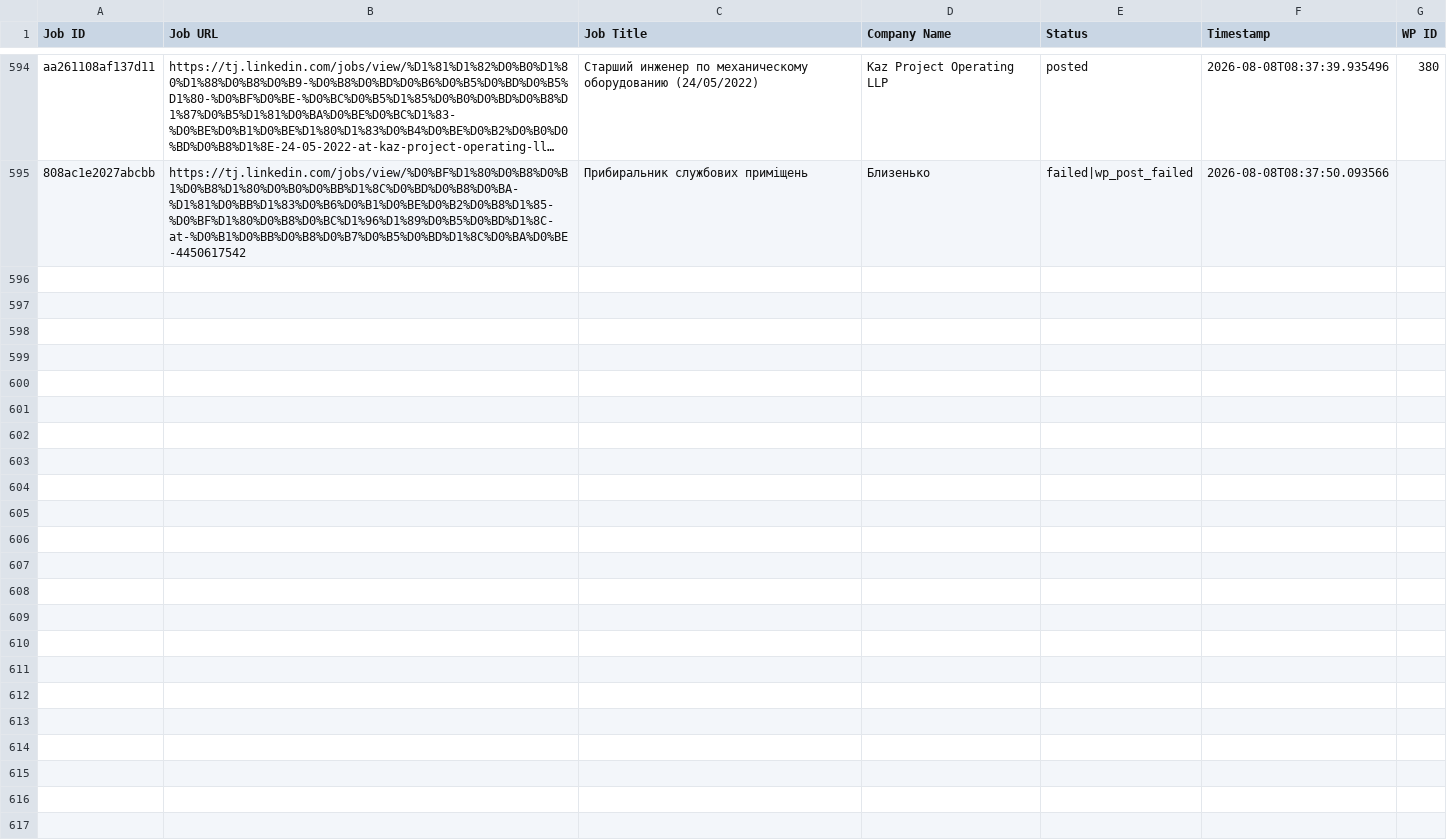
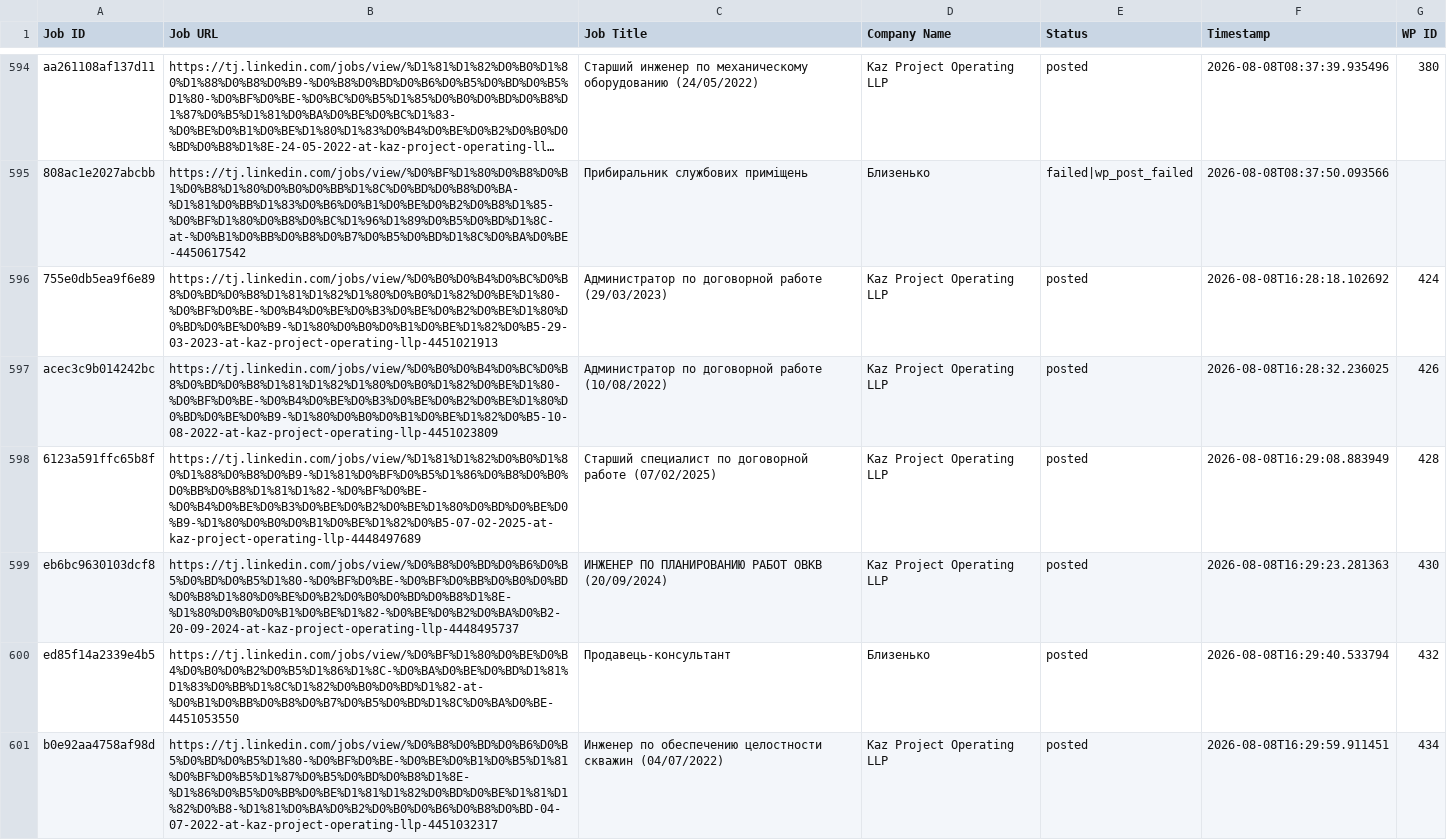
Before and after one commit to innovationinc2000/tj, a CSV file: processed_jobs.csv, drawn as a sheet; only a part is shown, gaps mark what is left out; long unchanged cells end in …; the diff names each change by its address in the sheet, - before the commit and + after, or states it on an @@ line.

```diff
--- a/processed_jobs.csv
+++ b/processed_jobs.csv
+row 596: 755e0db5ea9f6e89 | https://tj.linkedin.com/jobs/view/%D0%B0%D0%B4%D0%BC%D0%B8%D0%BD%D0%B8%D1%81%D1%82%D1%80%D0%B0%D1%82%D0%BE%D1%80-%D0%BF%D0%BE-%D0%B4%D0%BE%D0%B3%D0%BE%D0%B2%D0%BE%D1%80%D0%BD%D0%BE%D0%B9-%D1%80%D0%B0%D0%B1%D0%BE%D1%82%D0%B5-29-03-2023-at-kaz-project-operating-llp-4451021913 | Администратор по договорной работе (29/03/2023) | Kaz Project Operating LLP | posted | 2026-08-08T16:28:18.102692 | 424
+row 597: acec3c9b014242bc | https://tj.linkedin.com/jobs/view/%D0%B0%D0%B4%D0%BC%D0%B8%D0%BD%D0%B8%D1%81%D1%82%D1%80%D0%B0%D1%82%D0%BE%D1%80-%D0%BF%D0%BE-%D0%B4%D0%BE%D0%B3%D0%BE%D0%B2%D0%BE%D1%80%D0%BD%D0%BE%D0%B9-%D1%80%D0%B0%D0%B1%D0%BE%D1%82%D0%B5-10-08-2022-at-kaz-project-operating-llp-4451023809 | Администратор по договорной работе (10/08/2022) | Kaz Project Operating LLP | posted | 2026-08-08T16:28:32.236025 | 426
+row 598: 6123a591ffc65b8f | https://tj.linkedin.com/jobs/view/%D1%81%D1%82%D0%B0%D1%80%D1%88%D0%B8%D0%B9-%D1%81%D0%BF%D0%B5%D1%86%D0%B8%D0%B0%D0%BB%D0%B8%D1%81%D1%82-%D0%BF%D0%BE-%D0%B4%D0%BE%D0%B3%D0%BE%D0%B2%D0%BE%D1%80%D0%BD%D0%BE%D0%B9-%D1%80%D0%B0%D0%B1%D0%BE%D1%82%D0%B5-07-02-2025-at-kaz-project-operating-llp-4448497689 | Старший специалист по договорной работе (07/02/2025) | Kaz Project Operating LLP | posted | 2026-08-08T16:29:08.883949 | 428
+row 599: eb6bc9630103dcf8 | https://tj.linkedin.com/jobs/view/%D0%B8%D0%BD%D0%B6%D0%B5%D0%BD%D0%B5%D1%80-%D0%BF%D0%BE-%D0%BF%D0%BB%D0%B0%D0%BD%D0%B8%D1%80%D0%BE%D0%B2%D0%B0%D0%BD%D0%B8%D1%8E-%D1%80%D0%B0%D0%B1%D0%BE%D1%82-%D0%BE%D0%B2%D0%BA%D0%B2-20-09-2024-at-kaz-project-operating-llp-4448495737 | ИНЖЕНЕР ПО ПЛАНИРОВАНИЮ РАБОТ ОВКВ (20/09/2024) | Kaz Project Operating LLP | posted | 2026-08-08T16:29:23.281363 | 430
+row 600: ed85f14a2339e4b5 | https://tj.linkedin.com/jobs/view/%D0%BF%D1%80%D0%BE%D0%B4%D0%B0%D0%B2%D0%B5%D1%86%D1%8C-%D0%BA%D0%BE%D0%BD%D1%81%D1%83%D0%BB%D1%8C%D1%82%D0%B0%D0%BD%D1%82-at-%D0%B1%D0%BB%D0%B8%D0%B7%D0%B5%D0%BD%D1%8C%D0%BA%D0%BE-4451053550 | Продавець-консультант | Близенько | posted | 2026-08-08T16:29:40.533794 | 432
+row 601: b0e92aa4758af98d | https://tj.linkedin.com/jobs/view/%D0%B8%D0%BD%D0%B6%D0%B5%D0%BD%D0%B5%D1%80-%D0%BF%D0%BE-%D0%BE%D0%B1%D0%B5%D1%81%D0%BF%D0%B5%D1%87%D0%B5%D0%BD%D0%B8%D1%8E-%D1%86%D0%B5%D0%BB%D0%BE%D1%81%D1%82%D0%BD%D0%BE%D1%81%D1%82%D0%B8-%D1%81%D0%BA%D0%B2%D0%B0%D0%B6%D0%B8%D0%BD-04-07-2022-at-kaz-project-operating-llp-4451032317 | Инженер по обеспечению целостности скважин (04/07/2022) | Kaz Project Operating LLP | posted | 2026-08-08T16:29:59.911451 | 434
```
